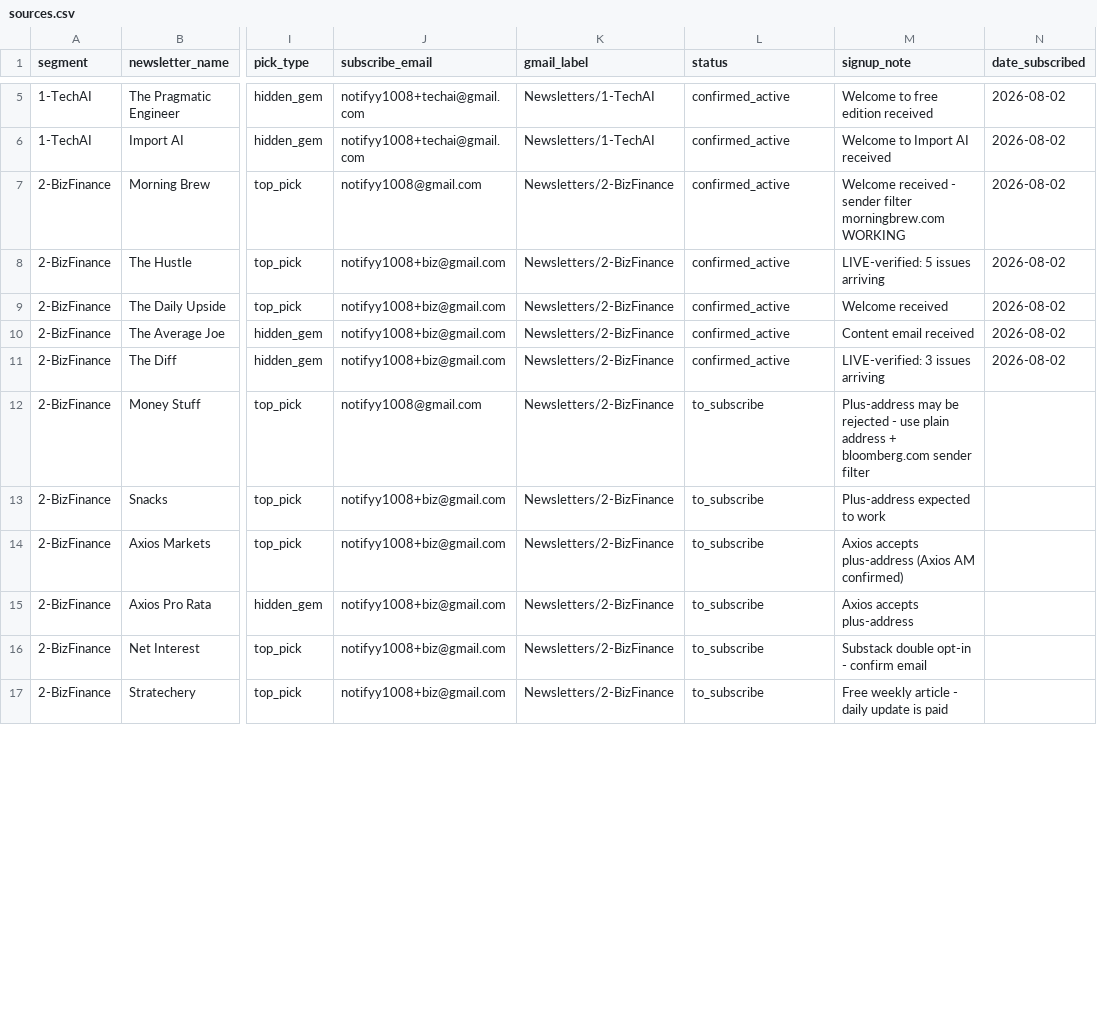
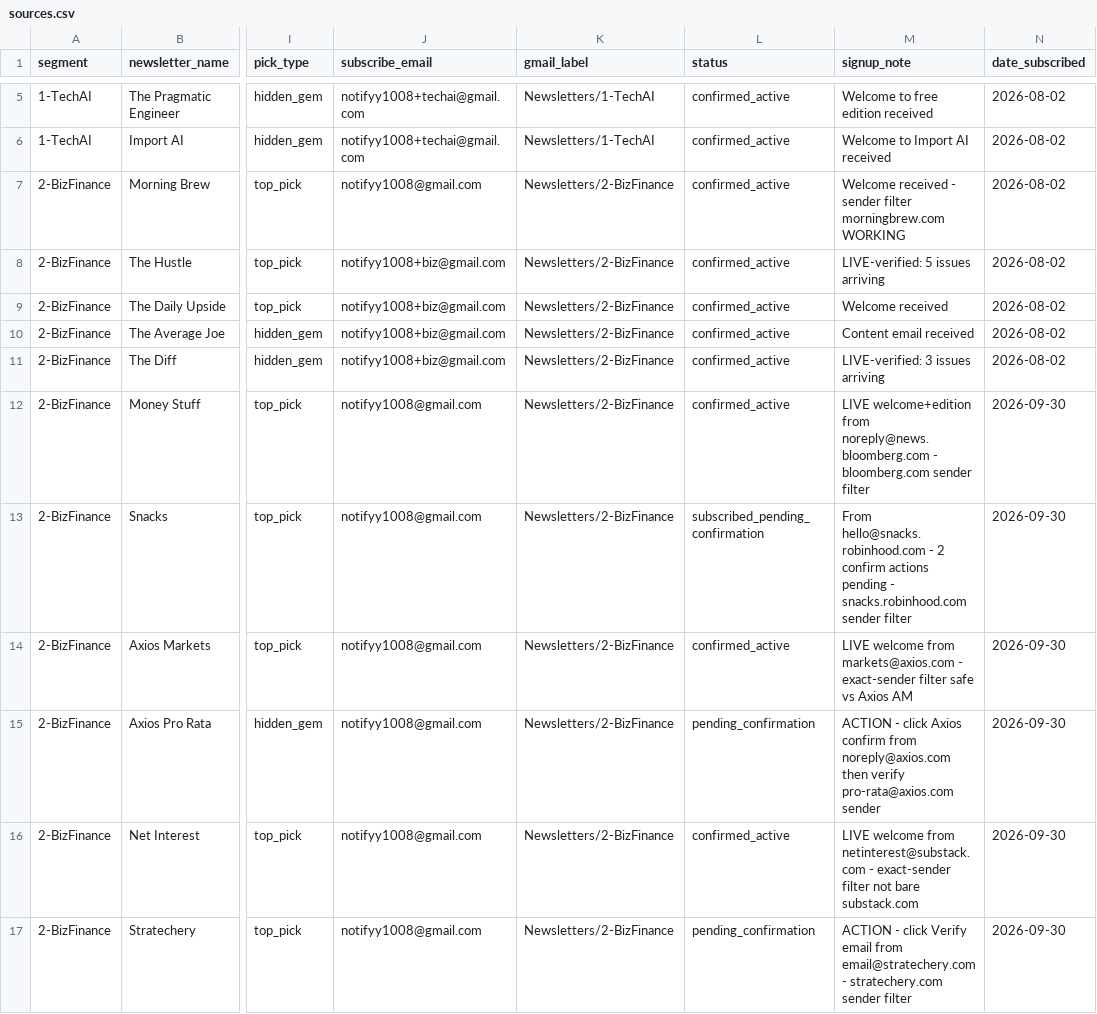
Before and after one commit to KavyaJain321/newsletter-aggregator, a CSV file: data/sources.csv, drawn as a sheet; only a part is shown, gaps mark what is left out; the diff covers the shown part only; the diff names each change by its address in the sheet, - before the commit and + after, or states it on an @@ line.

```diff
--- a/data/sources.csv
+++ b/data/sources.csv
-L12 (status): to_subscribe
+L12 (status): confirmed_active
-M12 (signup_note): Plus-address may be rejected - use plain address + bloomberg.com sender…
+M12 (signup_note): LIVE welcome+edition from noreply@news.bloomberg.com - bloomberg.com sender…
-N12:N17 (date_subscribed): (empty)
+N12:N17 (date_subscribed): 2026-09-30
-J13:J17 (subscribe_email): notifyy1008+biz@gmail.com
+J13:J17 (subscribe_email): notifyy1008@gmail.com
-L13 (status): to_subscribe
+L13 (status): subscribed_pending_confirmation
-M13 (signup_note): Plus-address expected to work
+M13 (signup_note): From hello@snacks.robinhood.com - 2 confirm actions pending - snacks.robinhood.com sender filter
-L14 (status): to_subscribe
+L14 (status): confirmed_active
-M14 (signup_note): Axios accepts plus-address (Axios AM confirmed)
+M14 (signup_note): LIVE welcome from markets@axios.com - exact-sender filter safe vs Axios AM
-L15 (status): to_subscribe
+L15 (status): pending_confirmation
-M15 (signup_note): Axios accepts plus-address
+M15 (signup_note): ACTION - click Axios confirm from noreply@axios.com then verify pro-rata@axios.com sender
-L16 (status): to_subscribe
+L16 (status): confirmed_active
-M16 (signup_note): Substack double opt-in - confirm email
+M16 (signup_note): LIVE welcome from netinterest@substack.com - exact-sender filter not bare substack.com
-L17 (status): to_subscribe
+L17 (status): pending_confirmation
-M17 (signup_note): Free weekly article - daily update is paid
+M17 (signup_note): ACTION - click Verify email from email@stratechery.com - stratechery.com sender filter
```
Also changed, not shown: 3 added rows and 4 edited cells elsewhere in this file, 1 other file.
